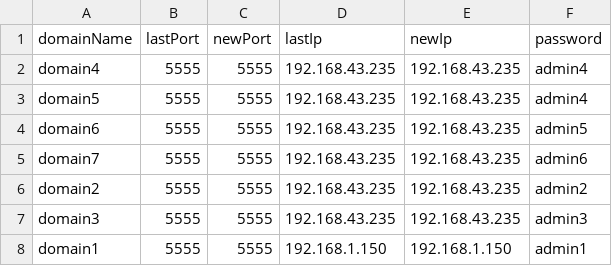
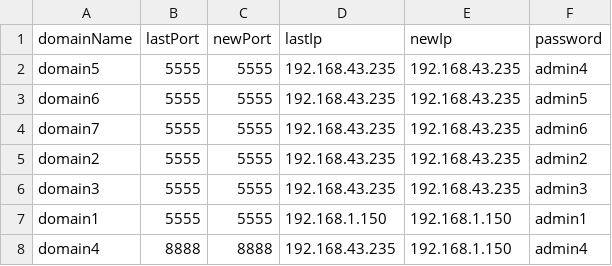
Before and after one commit to Youness-Harrizi/Dns-dynamique, a CSV file: DynamicDns/src/data.csv, drawn as a sheet.

```diff
--- a/DynamicDns/src/data.csv
+++ b/DynamicDns/src/data.csv
@@ -1,3 +1,2 @@
 domainName,lastPort,newPort,lastIp,newIp,password
-domain4,5555,5555,192.168.43.235,192.168.43.235,admin4
 domain5,5555,5555,192.168.43.235,192.168.43.235,admin4
@@ -8 +7,2 @@ domain3,5555,5555,192.168.43.235,192.168.43.235,admin3
 domain1,5555,5555,192.168.1.150,192.168.1.150,admin1
+domain4,8888,8888,192.168.43.235,192.168.1.150,admin4
```
Also changed, not shown: DynamicDns/out/production/DynamicDns/data.csv, DynamicDns/out/production/DynamicDns/data2.csv, 15 other files.
